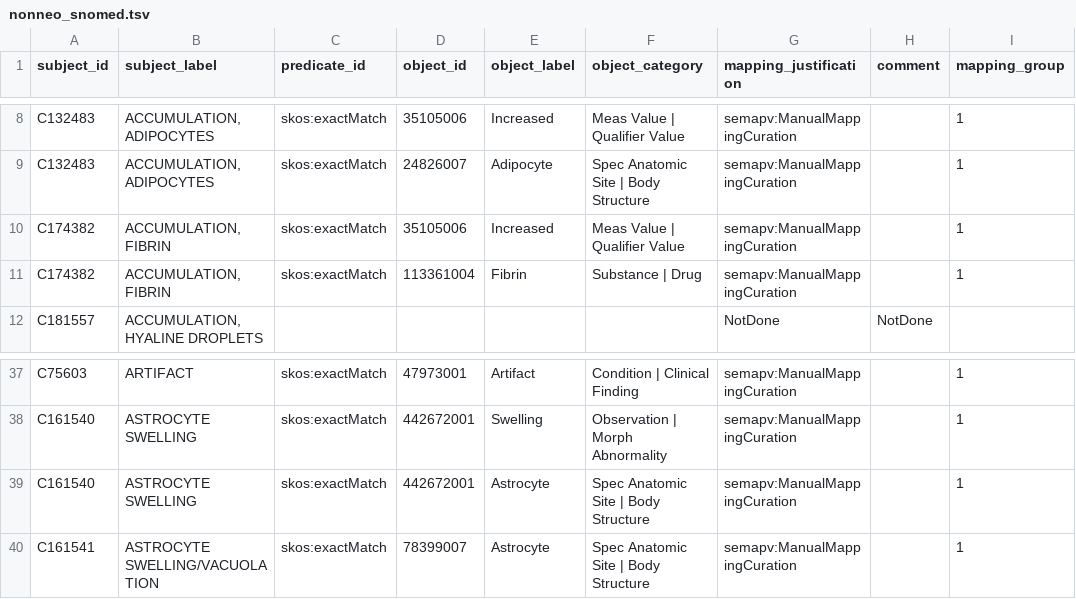
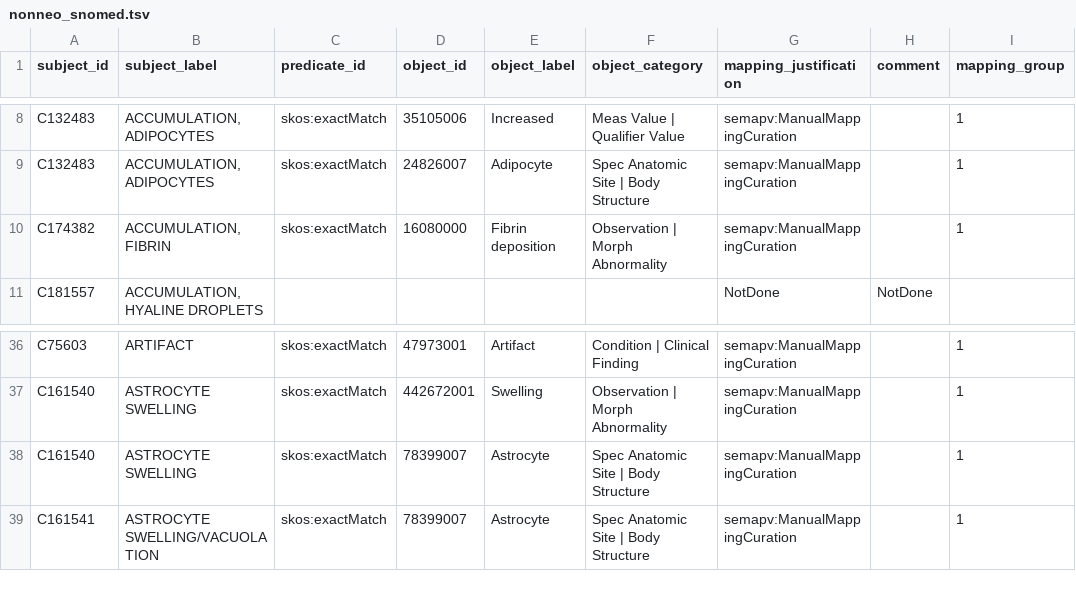
Before and after one commit to mi-erasmusmc/send-snomed-mappings, a TSV file: non-neoplastic/nonneo_snomed.tsv, drawn as a sheet; only a part is shown, gaps mark what is left out.

Commit message:
fix two mappings

```diff
--- a/non-neoplastic/nonneo_snomed.tsv
+++ b/non-neoplastic/nonneo_snomed.tsv
@@ -9,4 +9,3 @@ C132483	ACCUMULATION, ADIPOCYTES	skos:exactMatch	35105006	Increased	Meas Value |
 C132483	ACCUMULATION, ADIPOCYTES	skos:exactMatch	24826007	Adipocyte	Spec Anatomic Site | Body Structure	semapv:ManualMappingCuration		1
-C174382	ACCUMULATION, FIBRIN	skos:exactMatch	35105006	Increased	Meas Value | Qualifier Value	semapv:ManualMappingCuration		1
-C174382	ACCUMULATION, FIBRIN	skos:exactMatch	113361004	Fibrin	Substance | Drug	semapv:ManualMappingCuration		1
+C174382	ACCUMULATION, FIBRIN	skos:exactMatch	16080000	Fibrin deposition	Observation | Morph Abnormality	semapv:ManualMappingCuration		1
 C181557	ACCUMULATION, HYALINE DROPLETS					NotDone	NotDone	
@@ -38,3 +37,3 @@ C75603	ARTIFACT	skos:exactMatch	47973001	Artifact	Condition | Clinical Finding	s
 C161540	ASTROCYTE SWELLING	skos:exactMatch	442672001	Swelling	Observation | Morph Abnormality	semapv:ManualMappingCuration		1
-C161540	ASTROCYTE SWELLING	skos:exactMatch	442672001	Astrocyte	Spec Anatomic Site | Body Structure	semapv:ManualMappingCuration		1
+C161540	ASTROCYTE SWELLING	skos:exactMatch	78399007	Astrocyte	Spec Anatomic Site | Body Structure	semapv:ManualMappingCuration		1
 C161541	ASTROCYTE SWELLING/VACUOLATION	skos:exactMatch	78399007	Astrocyte	Spec Anatomic Site | Body Structure	semapv:ManualMappingCuration		1
```
